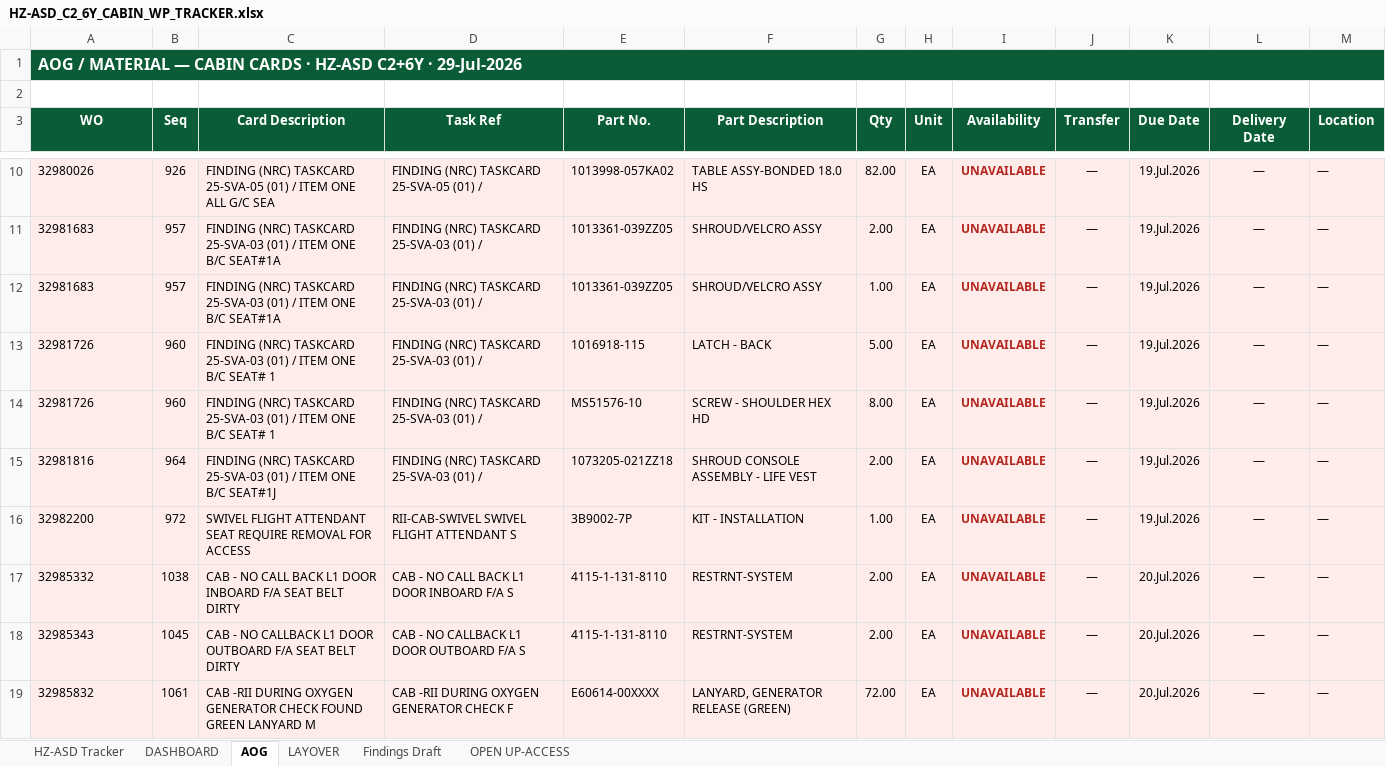
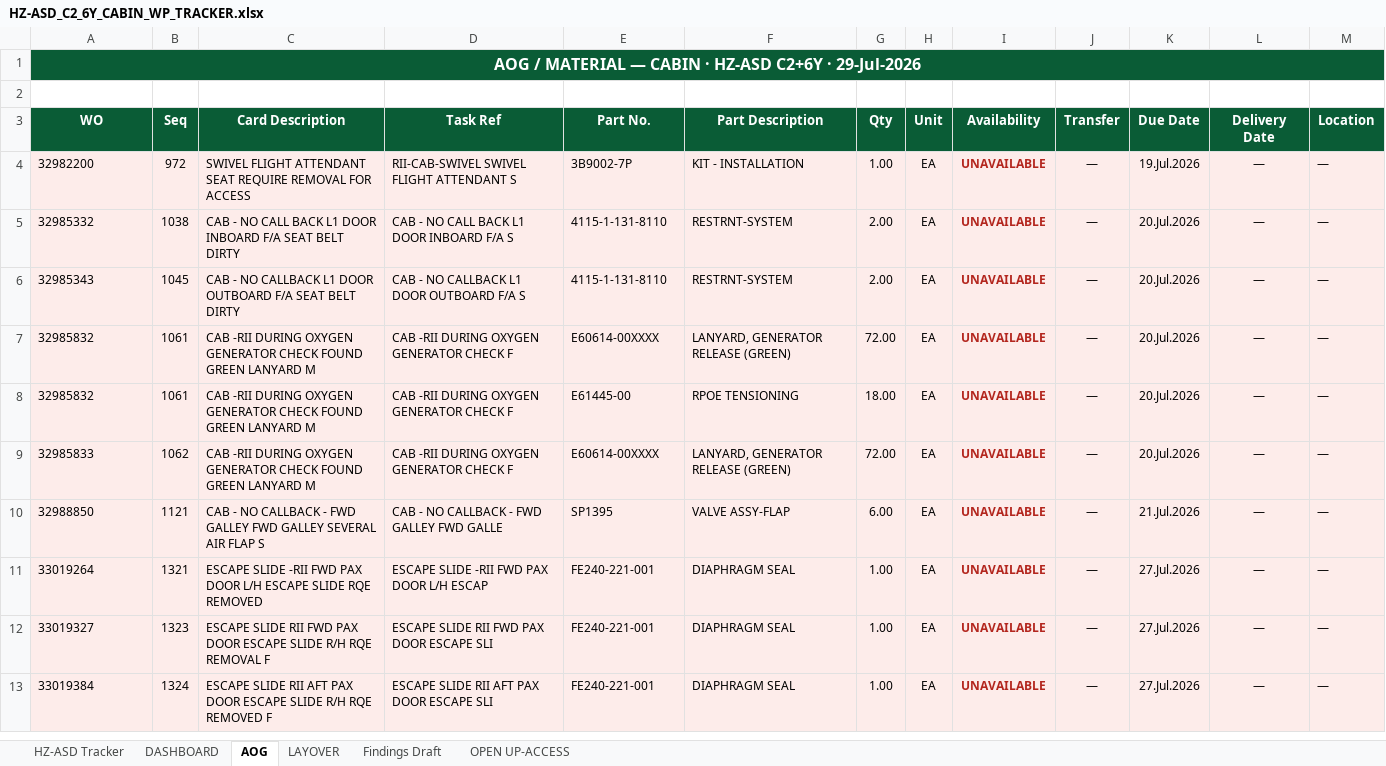
Before and after one commit to Aviproject-bit/avisuite, an Excel workbook: uploads/outbox/HZ-ASD_C2_6Y_CABIN_WP_TRACKER.xlsx, sheet AOG, drawn as a sheet; only a part is shown, gaps mark what is left out; the shorter side is filled out with more unchanged rows; values as stored, in another font and other column widths than the file's, no borders; the diff covers the shown part only; the diff names each change by its address in the sheet, - before the commit and + after, or states it on an @@ line.

Commit message:
Cycle 7 (30-Jul): 105/408, heights recomputed for desc+remarks fit, AOG sheet preserved as edited, wp_cards 303

```diff
--- a/uploads/outbox/HZ-ASD_C2_6Y_CABIN_WP_TRACKER.xlsx (sheet AOG)
+++ b/uploads/outbox/HZ-ASD_C2_6Y_CABIN_WP_TRACKER.xlsx (sheet AOG)
-A1 (WO): …— CABIN CARDS · HZ-ASD…
+A1 (WO): …— CABIN · HZ-ASD…
-A1 alignment: left
+A1 alignment: center
-row 10: 32980026 | 926 | FINDING (NRC) TASKCARD 25-SVA-05 (01) / ITEM ONE ALL G/C SEA | FINDING (NRC) TASKCARD 25-SVA-05 (01) / | 1013998-057KA02 | TABLE ASSY-BONDED 18.0 HS | 82.00 | EA | UNAVAILABLE | — | 19.Jul.2026 | — | —
-row 11: 32981683 | 957 | FINDING (NRC) TASKCARD 25-SVA-03 (01) / ITEM ONE B/C SEAT#1A | FINDING (NRC) TASKCARD 25-SVA-03 (01) / | 1013361-039ZZ05 | SHROUD/VELCRO ASSY | 2.00 | EA | UNAVAILABLE | — | 19.Jul.2026 | — | —
-row 12: 32981683 | 957 | FINDING (NRC) TASKCARD 25-SVA-03 (01) / ITEM ONE B/C SEAT#1A | FINDING (NRC) TASKCARD 25-SVA-03 (01) / | 1013361-039ZZ05 | SHROUD/VELCRO ASSY | 1.00 | EA | UNAVAILABLE | — | 19.Jul.2026 | — | —
-row 13: 32981726 | 960 | FINDING (NRC) TASKCARD 25-SVA-03 (01) / ITEM ONE B/C SEAT# 1 | FINDING (NRC) TASKCARD 25-SVA-03 (01) / | 1016918-115 | LATCH - BACK | 5.00 | EA | UNAVAILABLE | — | 19.Jul.2026 | — | —
-row 14: 32981726 | 960 | FINDING (NRC) TASKCARD 25-SVA-03 (01) / ITEM ONE B/C SEAT# 1 | FINDING (NRC) TASKCARD 25-SVA-03 (01) / | MS51576-10 | SCREW - SHOULDER HEX HD | 8.00 | EA | UNAVAILABLE | — | 19.Jul.2026 | — | —
-row 15: 32981816 | 964 | FINDING (NRC) TASKCARD 25-SVA-03 (01) / ITEM ONE B/C SEAT#1J | FINDING (NRC) TASKCARD 25-SVA-03 (01) / | 1073205-021ZZ18 | SHROUD CONSOLE ASSEMBLY - LIFE VEST | 2.00 | EA | UNAVAILABLE | — | 19.Jul.2026 | — | —
```
Also changed, not shown: 9 removed rows, 1 hidden or unhidden row, 2 edited cells and cell formats elsewhere in this sheet, sheet HZ-ASD Tracker, sheet DASHBOARD, hidden cells.
